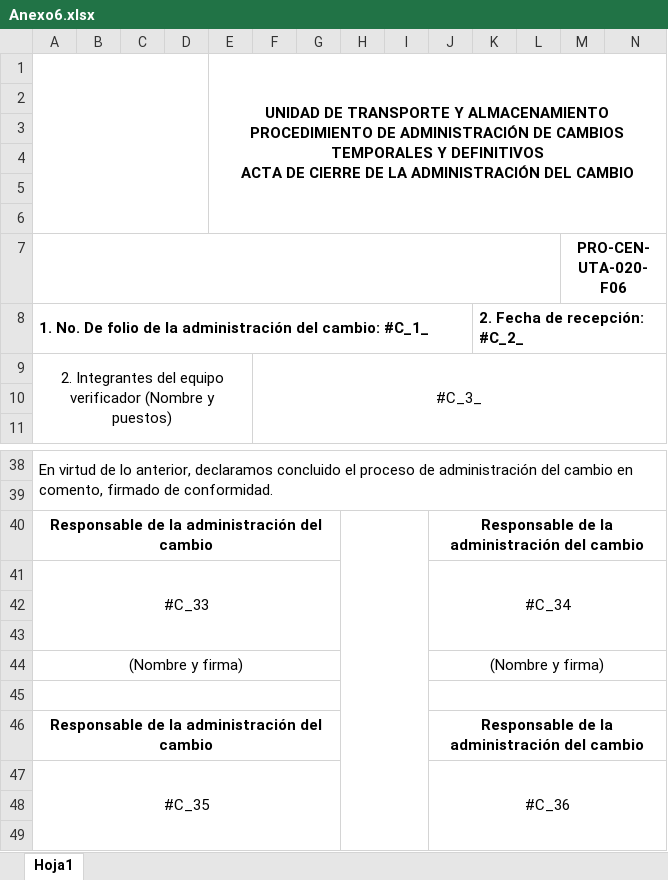
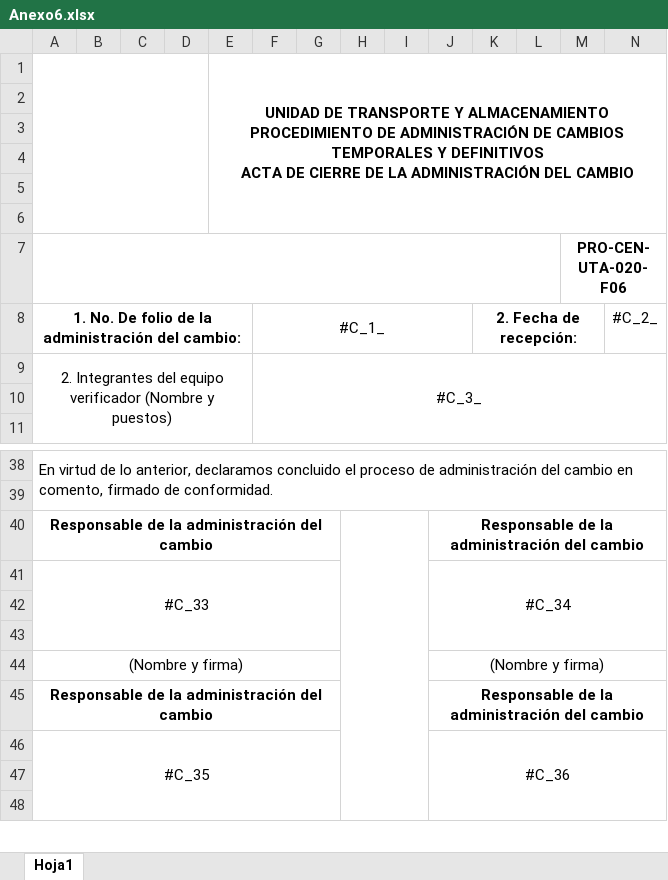
Before and after one commit to Carlosg01/CENAGAS-Herramienta1, an Excel workbook: SistemaCenagas/SistemaCenagas/Plantillas/FormatosEXCEL/Anexo6.xlsx, sheet Hoja1, drawn as a sheet; only a part is shown, gaps mark what is left out; values as stored, in another font and other column widths than the file's, no borders; removed rows and columns are numbered as before the commit, all else as after; the diff names each change by its address in the sheet, - before the commit and + after, or states it on an @@ line.

```diff
--- a/SistemaCenagas/SistemaCenagas/Plantillas/FormatosEXCEL/Anexo6.xlsx (sheet Hoja1)
+++ b/SistemaCenagas/SistemaCenagas/Plantillas/FormatosEXCEL/Anexo6.xlsx (sheet Hoja1)
-row 8: 1. No. De folio de la administración del cambio: #C_1_ |  |  |  |  |  |  |  |  |  | 2. Fecha de recepción: #C_2_
+row 8: 1. No. De folio de la administración del cambio: |  |  |  |  | #C_1_ |  |  |  |  | 2. Fecha de recepción: |  |  | #C_2_
-row 45: (empty)
```
Also changed, not shown: SistemaCenagas/SistemaCenagas/Plantillas/FormatosEXCEL/Anexo4.xlsx, SistemaCenagas/SistemaCenagas/Plantillas/FormatosEXCEL/Anexo5.xlsx, 39 other files.
